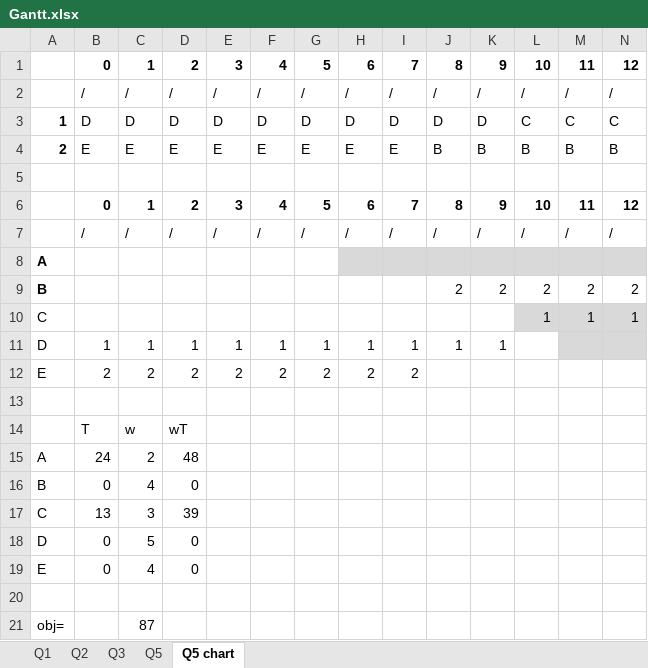
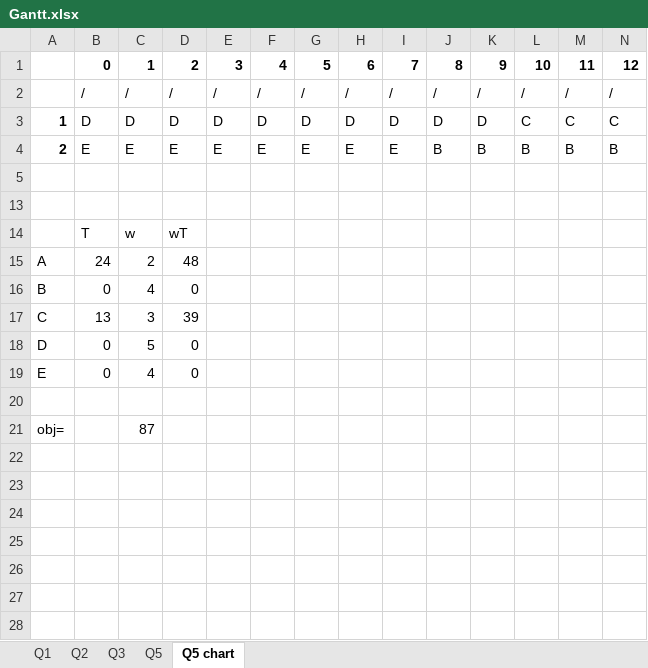
Before and after one commit to byi649/ENGSCI762-A2, an Excel workbook: Gantt.xlsx, sheet Q5 chart, drawn as a sheet; only a part is shown; values as stored, in another font and other column widths than the file's, no borders; removed rows and columns are numbered as before the commit, all else as after; rows hold the shown columns only; the diff names each change by its address in the sheet, - before the commit and + after, or states it on an @@ line.

```diff
--- a/Gantt.xlsx (sheet Q5 chart)
+++ b/Gantt.xlsx (sheet Q5 chart)
-row 1:  | 0 | 1 | 2 | 3 | 4 | 5 | 6 | 7 | 8 | 9 | 10 | 11 | 12
-row 2:  | / | / | / | / | / | / | / | / | / | / | / | / | /
@@ row 6 moved to row 1: 0 @@
@@ row 7 moved to row 2: / @@
@@ row 8 hidden: A @@
@@ row 9 hidden: B |  |  |  |  |  |  |  |  | 2 | 2 | 2 | 2 | 2 @@
@@ row 10 hidden: C |  |  |  |  |  |  |  |  |  |  | 1 | 1 | 1 @@
@@ row 11 hidden: D | 1 | 1 | 1 | 1 | 1 | 1 | 1 | 1 | 1 | 1 @@
@@ row 12 hidden: E | 2 | 2 | 2 | 2 | 2 | 2 | 2 | 2 @@
```
Also changed, not shown: DispatchRuleEvaluator v8.xlsx, 10 other files.
